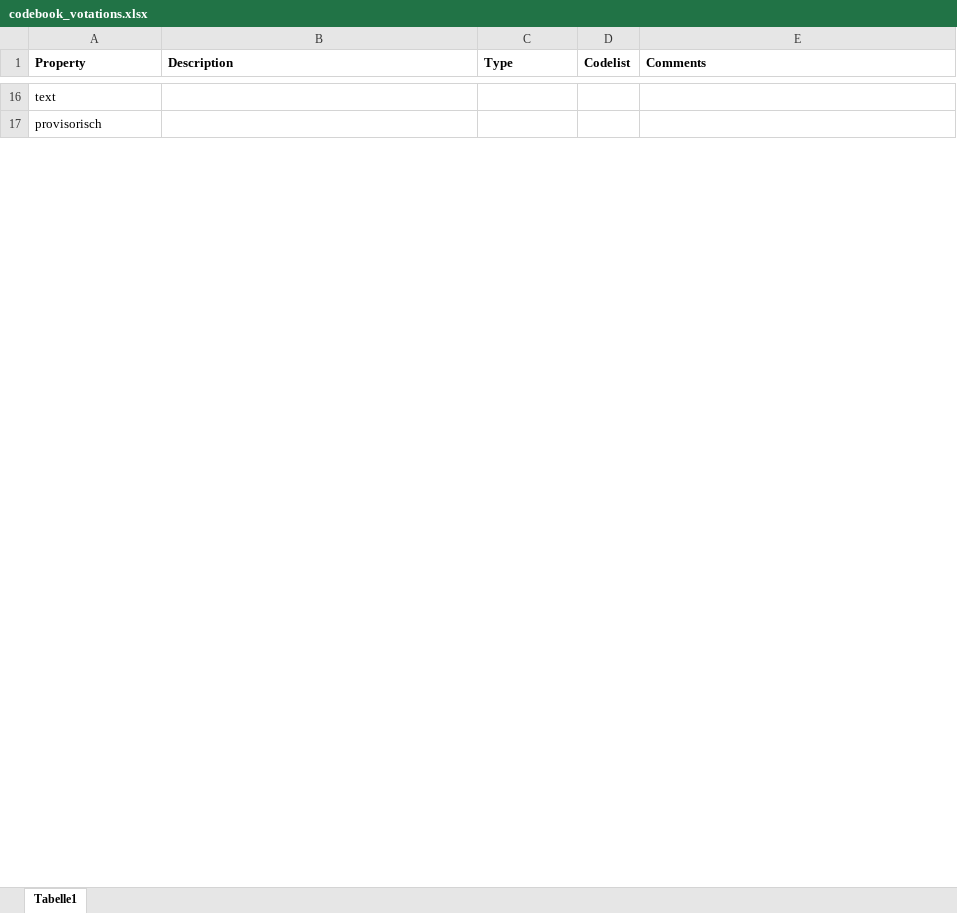
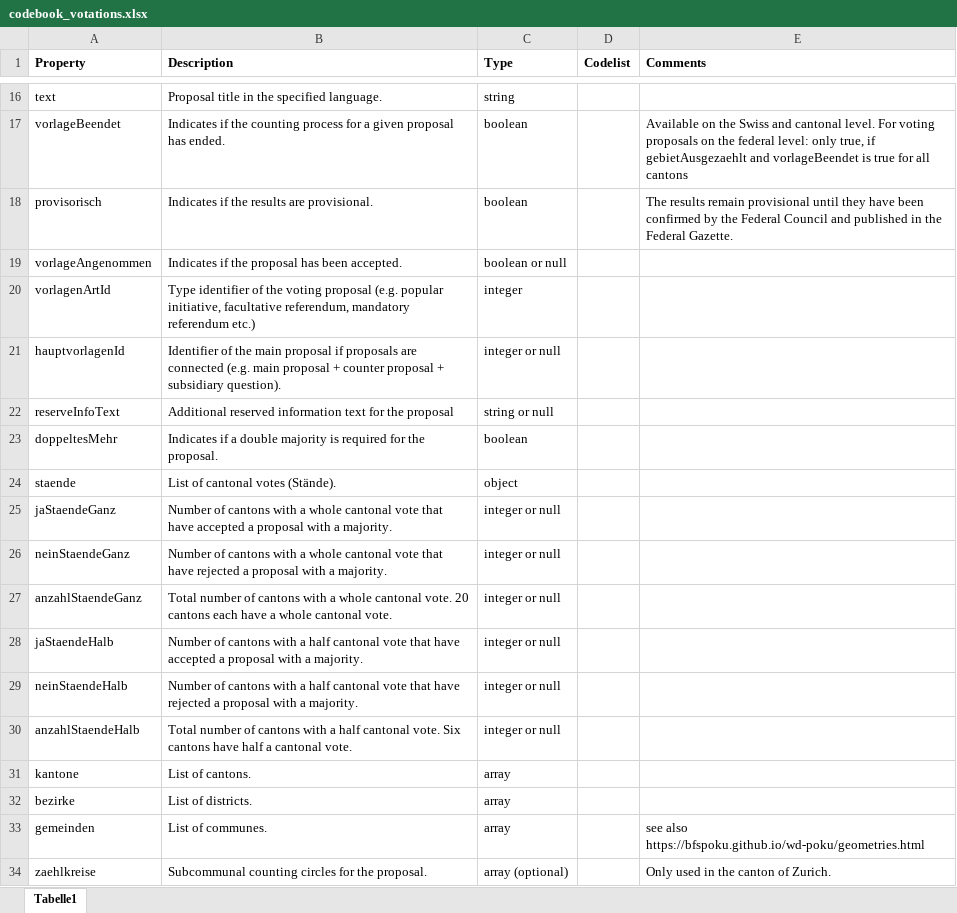
Before and after one commit to bfspoku/wd-poku, an Excel workbook: codebook/codebook_votations.xlsx, sheet Tabelle1, drawn as a sheet; only a part is shown, gaps mark what is left out; values as stored, in another font and other column widths than the file's, no borders; conditional formats not drawn; addresses are those after the commit; the diff covers the shown part only; the diff names each change by its address in the sheet, - before the commit and + after, or states it on an @@ line.

Commit message:
update codebook popular votes

```diff
--- a/codebook/codebook_votations.xlsx (sheet Tabelle1)
+++ b/codebook/codebook_votations.xlsx (sheet Tabelle1)
-B16 (Description): (empty)
+B16 (Description): Proposal title in the specified language.
-C16 (Type): (empty)
+C16 (Type): string
+row 17: vorlageBeendet | Indicates if the counting process for a given proposal has ended. | boolean |  | Available on the Swiss and cantonal level. For voting proposals on the federal level: only true, if gebietAusgezaehlt and vorlageBeendet is true for all cantons
-B18 (Description): (empty)
+B18 (Description): Indicates if the results are provisional.
-C18 (Type): (empty)
+C18 (Type): boolean
-E18 (Comments): (empty)
+E18 (Comments): The results remain provisional until they have been confirmed by the Federal Council and published in the Federal Gazette.
+row 19: vorlageAngenommen | Indicates if the proposal has been accepted. | boolean or null
+row 20: vorlagenArtId | Type identifier of the voting proposal (e.g. popular initiative, facultative referendum, mandatory referendum etc.) | integer
+row 21: hauptvorlagenId | Identifier of the main proposal if proposals are connected (e.g. main proposal + counter proposal + subsidiary question). | integer or null
+row 22: reserveInfoText | Additional reserved information text for the proposal | string or null
+row 23: doppeltesMehr | Indicates if a double majority is required for the proposal. | boolean
+row 24: staende | List of cantonal votes (Stände). | object
+row 25: jaStaendeGanz | Number of cantons with a whole cantonal vote that have accepted a proposal with a majority. | integer or null
+row 26: neinStaendeGanz | Number of cantons with a whole cantonal vote that have rejected a proposal with a majority. | integer or null
+row 27: anzahlStaendeGanz | Total number of cantons with a whole cantonal vote. 20 cantons each have a whole cantonal vote. | integer or null
+row 28: jaStaendeHalb | Number of cantons with a half cantonal vote that have accepted a proposal with a majority. | integer or null
+row 29: neinStaendeHalb | Number of cantons with a half cantonal vote that have rejected a proposal with a majority. | integer or null
+row 30: anzahlStaendeHalb | Total number of cantons with a half cantonal vote. Six cantons have half a cantonal vote. | integer or null
+row 31: kantone | List of cantons. | array
+row 32: bezirke | List of districts. | array
+row 33: gemeinden | List of communes. | array |  | see also https://bfspoku.github.io/wd-poku/geometries.html
+row 34: zaehlkreise | Subcommunal counting circles for the proposal. | array (optional) |  | Only used in the canton of Zurich.
```
Also changed, not shown: 20 added rows, 34 edited cells and cell formats elsewhere in this sheet.
